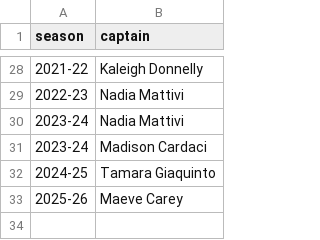
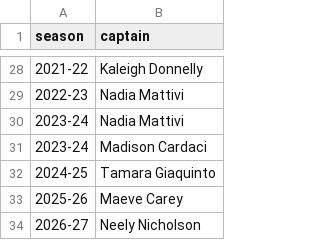
Before and after one commit to redsoxfan2194/buhockeystats, a CSV file: buhockeystatssite/recordbookdata/wcaptains.csv, drawn as a sheet; only a part is shown, gaps mark what is left out.

Commit message:
add neely

```diff
--- a/buhockeystatssite/recordbookdata/wcaptains.csv
+++ b/buhockeystatssite/recordbookdata/wcaptains.csv
@@ -33 +33,2 @@ season,captain
 2025-26,Maeve Carey
+2026-27,Neely Nicholson
```
